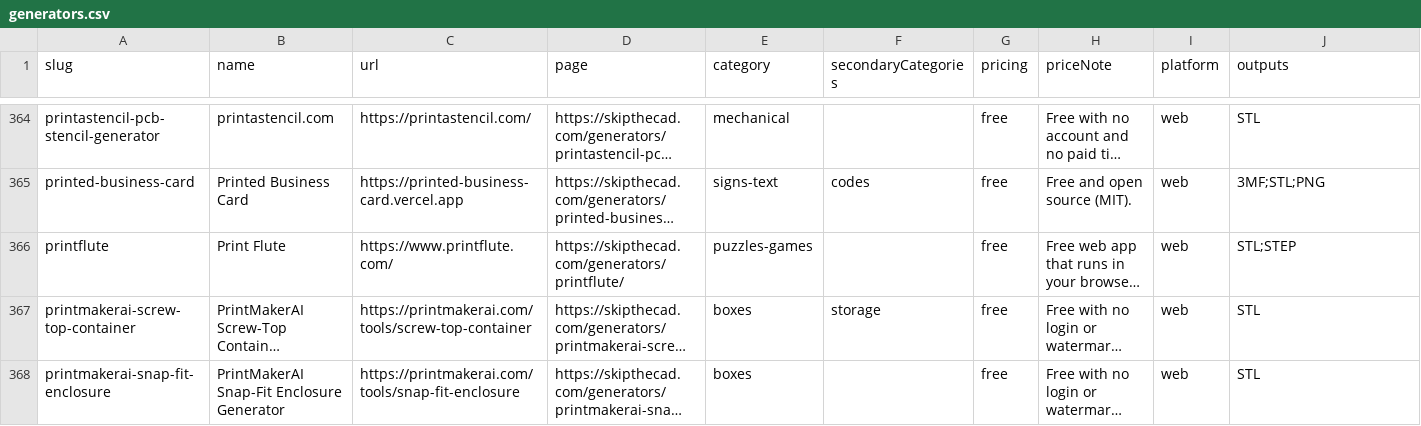
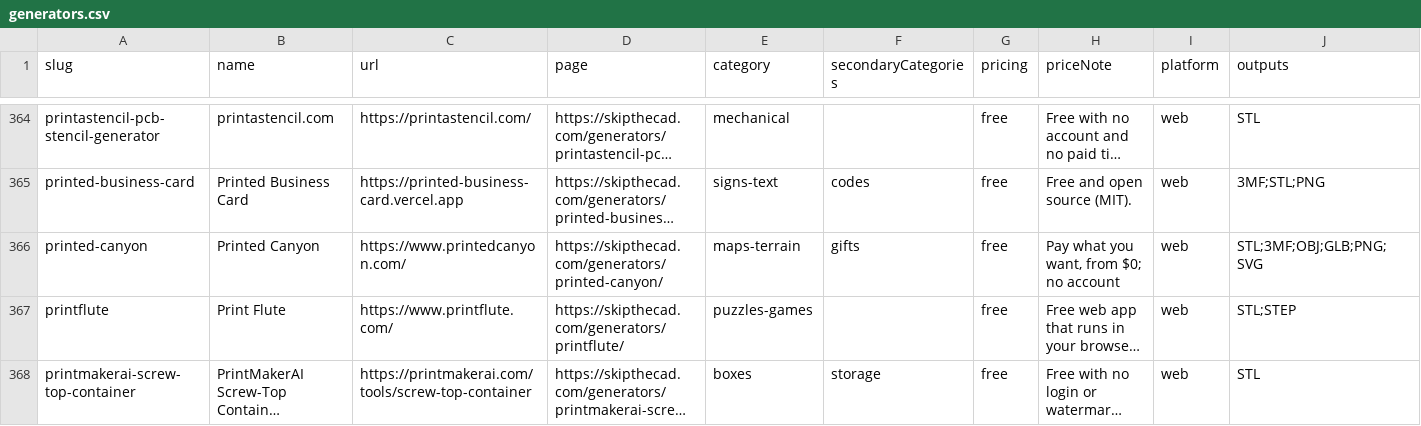
Before and after one commit to SimplySolid3D/3d-print-generators-dataset, a CSV file: data/generators.csv, drawn as a sheet; only a part is shown, gaps mark what is left out; the shorter side is filled out with more unchanged rows; long unchanged cells end in …; rows hold the shown columns only; the diff names each change by its address in the sheet, - before the commit and + after, or states it on an @@ line.

```diff
--- a/data/generators.csv
+++ b/data/generators.csv
+row 366: printed-canyon | Printed Canyon | https://www.printedcanyon.com/ | https://skipthecad.com/generators/printed-canyon/ | maps-terrain | gifts | free | Pay what you want, from $0; no account | web | STL;3MF;OBJ;GLB;PNG;SVG
```
Also changed, not shown: 2 other files.
